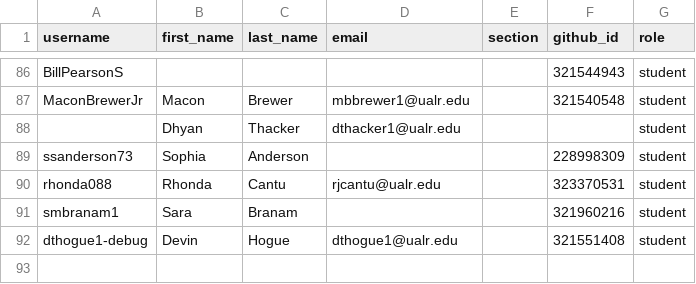
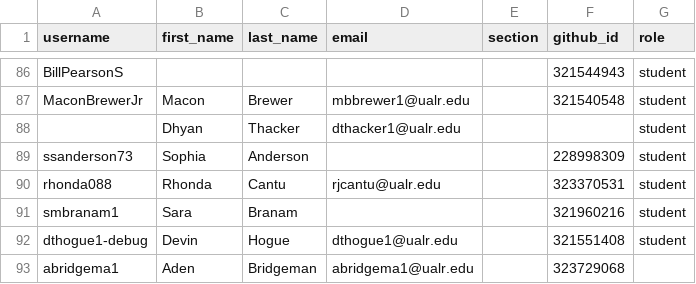
Before and after one commit to Seward-Classes/classroom50, a CSV file: programming-1/roster.csv, drawn as a sheet; only a part is shown, gaps mark what is left out; the diff names each change by its address in the sheet, - before the commit and + after, or states it on an @@ line.

Commit message:
[Classroom 50] Add student: programming-1/abridgema1

```diff
--- a/programming-1/roster.csv
+++ b/programming-1/roster.csv
+row 93: abridgema1 | Aden | Bridgeman | abridgema1@ualr.edu |  | 323729068
```
